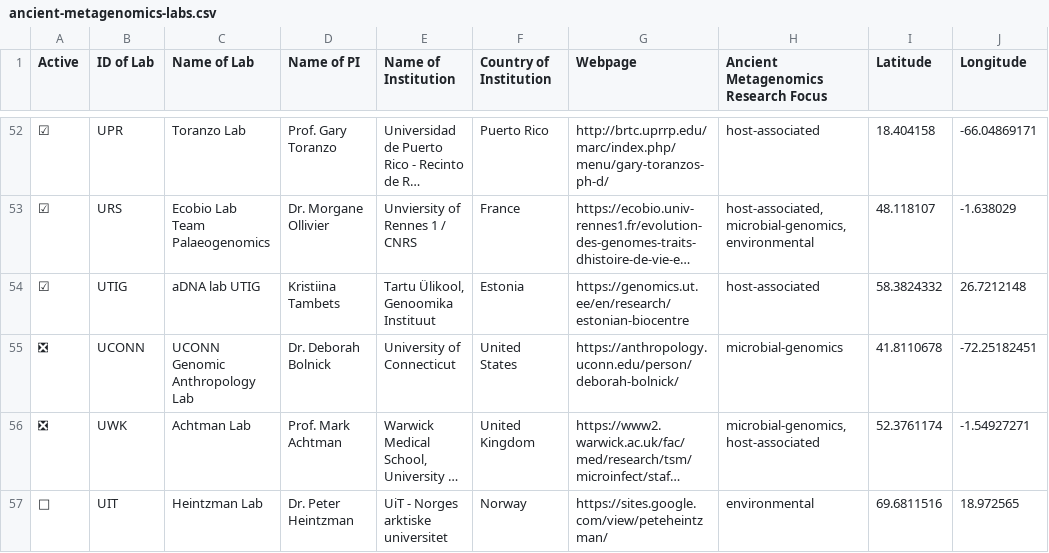
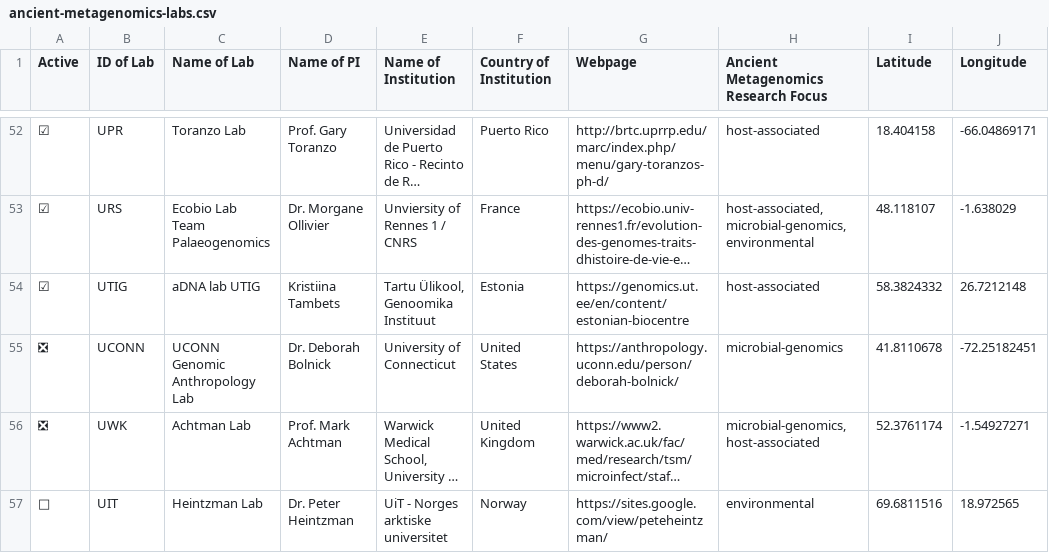
Before and after one commit to SPAAM-community/ancient-metagenomics-labs, a CSV file: data/ancient-metagenomics-labs.csv, drawn as a sheet; only a part is shown, gaps mark what is left out; long unchanged cells end in …; the diff names each change by its address in the sheet, - before the commit and + after, or states it on an @@ line.

Commit message:
Update ancient-metagenomics-labs.csv
corrected link for UTIG

```diff
--- a/data/ancient-metagenomics-labs.csv
+++ b/data/ancient-metagenomics-labs.csv
-G54 (Webpage): https://genomics.ut.ee/en/research/estonian-biocentre
+G54 (Webpage): https://genomics.ut.ee/en/content/estonian-biocentre
```
